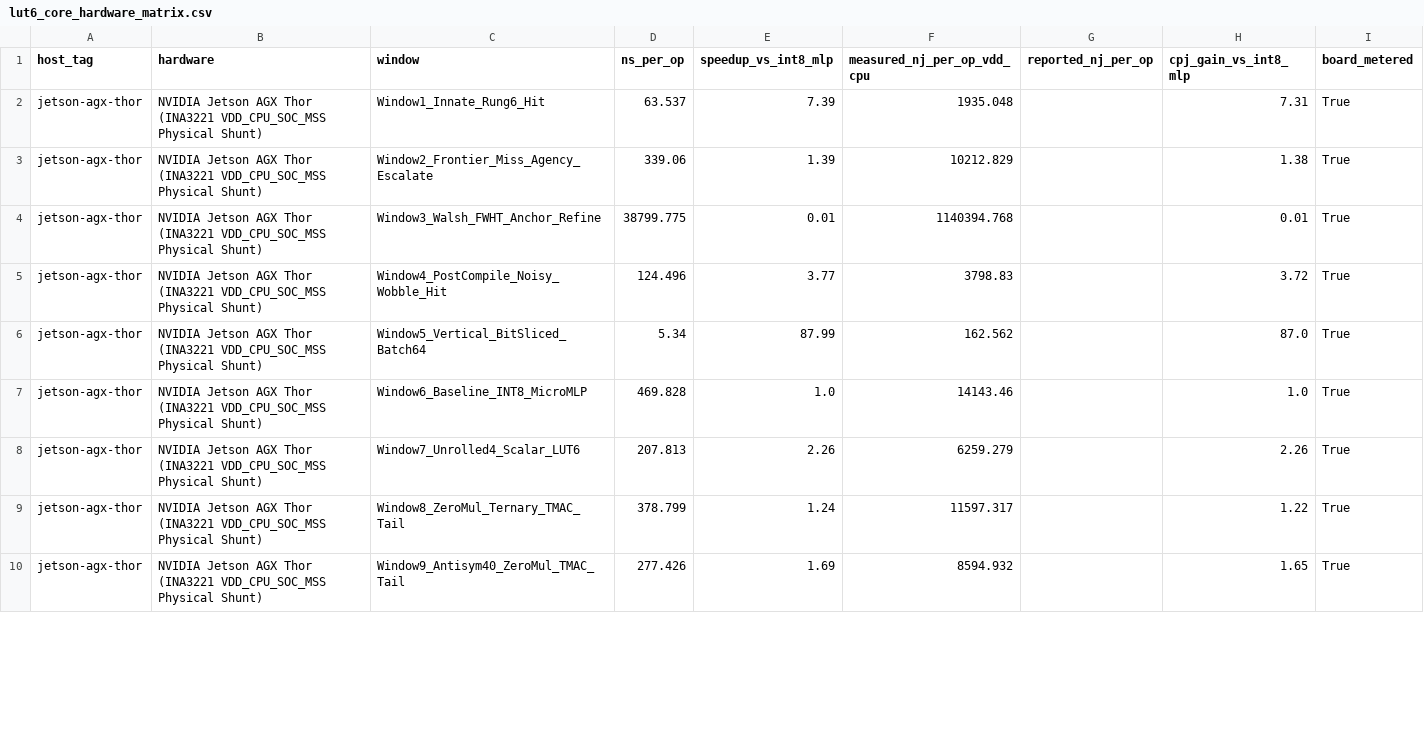
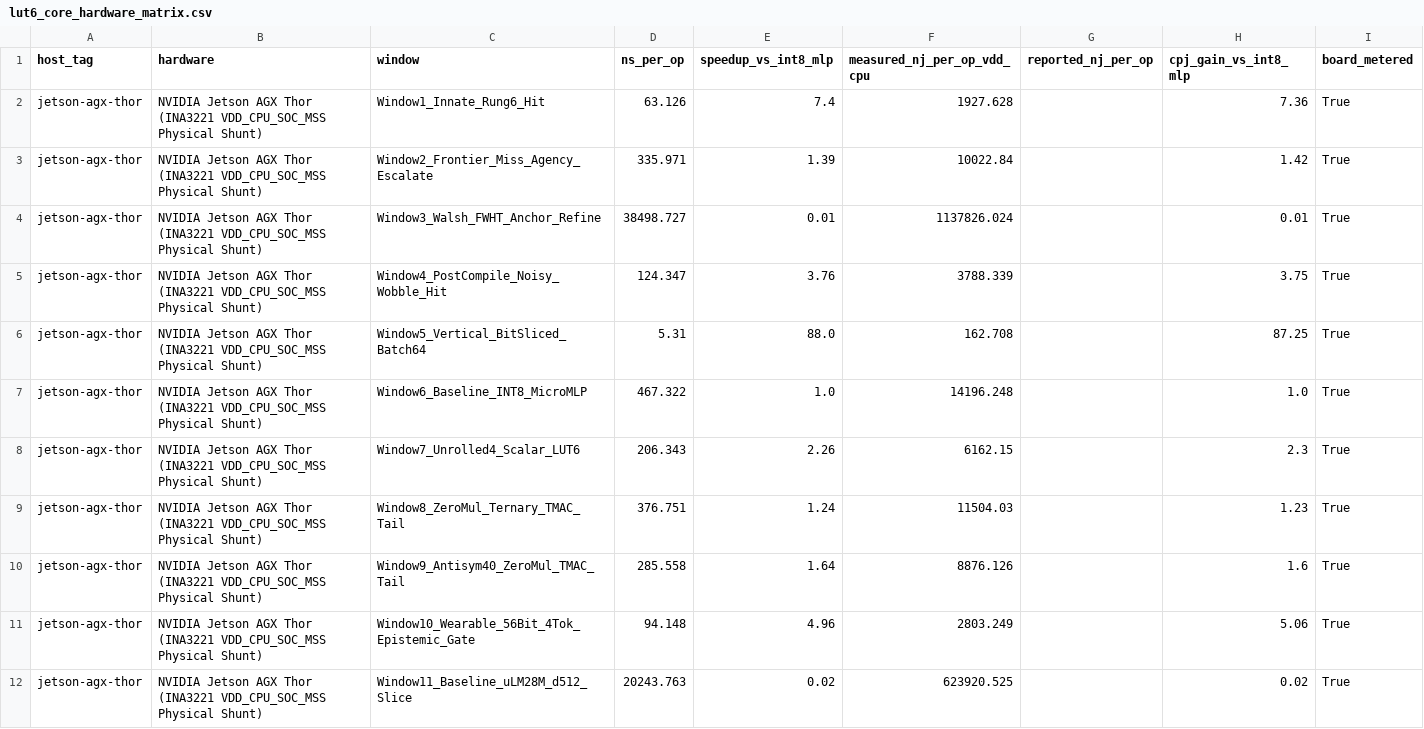
Before and after one commit to openIE-dev/lut-adapt-ai, a CSV file: artifacts/lut6_core_hardware_matrix.csv, drawn as a sheet; only a part is shown; the diff covers the shown part only.

```diff
--- a/artifacts/lut6_core_hardware_matrix.csv
+++ b/artifacts/lut6_core_hardware_matrix.csv
@@ -1,10 +1,12 @@
 host_tag,hardware,window,ns_per_op,speedup_vs_int8_mlp,measured_nj_per_op_vdd_cpu,reported_nj_per_op,cpj_gain_vs_int8_mlp,board_metered
-jetson-agx-thor,NVIDIA Jetson AGX Thor (INA3221 VDD_CPU_SOC_MSS Physical Shunt),Window1_Innate_Rung6_Hit,63.537,7.39,1935.048,,7.31,True
-jetson-agx-thor,NVIDIA Jetson AGX Thor (INA3221 VDD_CPU_SOC_MSS Physical Shunt),Window2_Frontier_Miss_Agency_Escalate,339.06,1.39,10212.829,,1.38,True
-jetson-agx-thor,NVIDIA Jetson AGX Thor (INA3221 VDD_CPU_SOC_MSS Physical Shunt),Window3_Walsh_FWHT_Anchor_Refine,38799.775,0.01,1140394.768,,0.01,True
-jetson-agx-thor,NVIDIA Jetson AGX Thor (INA3221 VDD_CPU_SOC_MSS Physical Shunt),Window4_PostCompile_Noisy_Wobble_Hit,124.496,3.77,3798.83,,3.72,True
-jetson-agx-thor,NVIDIA Jetson AGX Thor (INA3221 VDD_CPU_SOC_MSS Physical Shunt),Window5_Vertical_BitSliced_Batch64,5.34,87.99,162.562,,87.0,True
-jetson-agx-thor,NVIDIA Jetson AGX Thor (INA3221 VDD_CPU_SOC_MSS Physical Shunt),Window6_Baseline_INT8_MicroMLP,469.828,1.0,14143.46,,1.0,True
-jetson-agx-thor,NVIDIA Jetson AGX Thor (INA3221 VDD_CPU_SOC_MSS Physical Shunt),Window7_Unrolled4_Scalar_LUT6,207.813,2.26,6259.279,,2.26,True
-jetson-agx-thor,NVIDIA Jetson AGX Thor (INA3221 VDD_CPU_SOC_MSS Physical Shunt),Window8_ZeroMul_Ternary_TMAC_Tail,378.799,1.24,11597.317,,1.22,True
-jetson-agx-thor,NVIDIA Jetson AGX Thor (INA3221 VDD_CPU_SOC_MSS Physical Shunt),Window9_Antisym40_ZeroMul_TMAC_Tail,277.426,1.69,8594.932,,1.65,True
+jetson-agx-thor,NVIDIA Jetson AGX Thor (INA3221 VDD_CPU_SOC_MSS Physical Shunt),Window1_Innate_Rung6_Hit,63.126,7.4,1927.628,,7.36,True
+jetson-agx-thor,NVIDIA Jetson AGX Thor (INA3221 VDD_CPU_SOC_MSS Physical Shunt),Window2_Frontier_Miss_Agency_Escalate,335.971,1.39,10022.84,,1.42,True
+jetson-agx-thor,NVIDIA Jetson AGX Thor (INA3221 VDD_CPU_SOC_MSS Physical Shunt),Window3_Walsh_FWHT_Anchor_Refine,38498.727,0.01,1137826.024,,0.01,True
+jetson-agx-thor,NVIDIA Jetson AGX Thor (INA3221 VDD_CPU_SOC_MSS Physical Shunt),Window4_PostCompile_Noisy_Wobble_Hit,124.347,3.76,3788.339,,3.75,True
+jetson-agx-thor,NVIDIA Jetson AGX Thor (INA3221 VDD_CPU_SOC_MSS Physical Shunt),Window5_Vertical_BitSliced_Batch64,5.31,88.0,162.708,,87.25,True
+jetson-agx-thor,NVIDIA Jetson AGX Thor (INA3221 VDD_CPU_SOC_MSS Physical Shunt),Window6_Baseline_INT8_MicroMLP,467.322,1.0,14196.248,,1.0,True
+jetson-agx-thor,NVIDIA Jetson AGX Thor (INA3221 VDD_CPU_SOC_MSS Physical Shunt),Window7_Unrolled4_Scalar_LUT6,206.343,2.26,6162.15,,2.3,True
+jetson-agx-thor,NVIDIA Jetson AGX Thor (INA3221 VDD_CPU_SOC_MSS Physical Shunt),Window8_ZeroMul_Ternary_TMAC_Tail,376.751,1.24,11504.03,,1.23,True
+jetson-agx-thor,NVIDIA Jetson AGX Thor (INA3221 VDD_CPU_SOC_MSS Physical Shunt),Window9_Antisym40_ZeroMul_TMAC_Tail,285.558,1.64,8876.126,,1.6,True
+jetson-agx-thor,NVIDIA Jetson AGX Thor (INA3221 VDD_CPU_SOC_MSS Physical Shunt),Window10_Wearable_56Bit_4Tok_Epistemic_Gate,94.148,4.96,2803.249,,5.06,True
+jetson-agx-thor,NVIDIA Jetson AGX Thor (INA3221 VDD_CPU_SOC_MSS Physical Shunt),Window11_Baseline_uLM28M_d512_Slice,20243.763,0.02,623920.525,,0.02,True
```
Also changed, not shown: 6 added rows and 48 edited cells elsewhere in this file, artifacts/lean4_formal_proofs_summary.csv, artifacts/lean4_six_kernel_paranoid_audit.csv, 54 other files.
